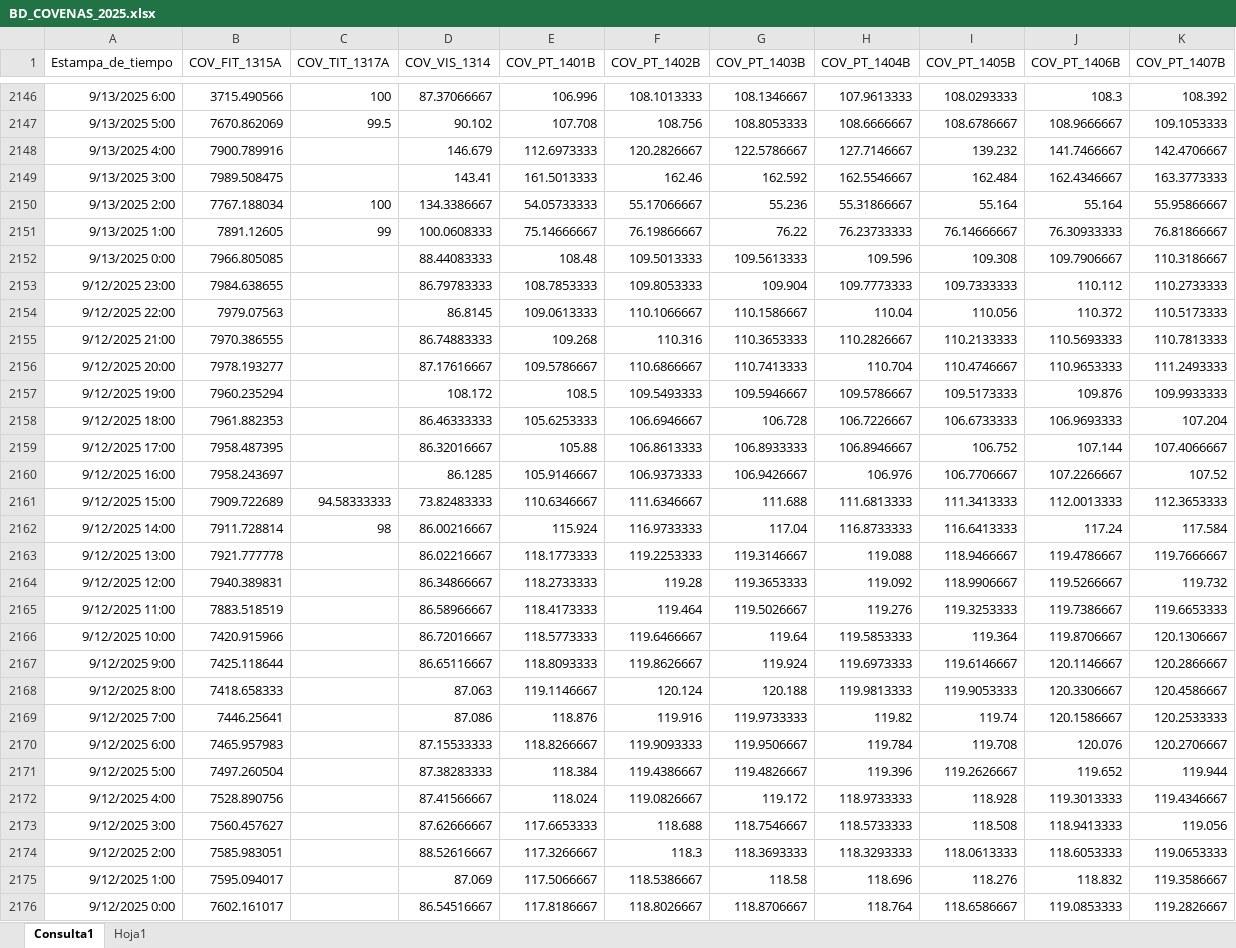
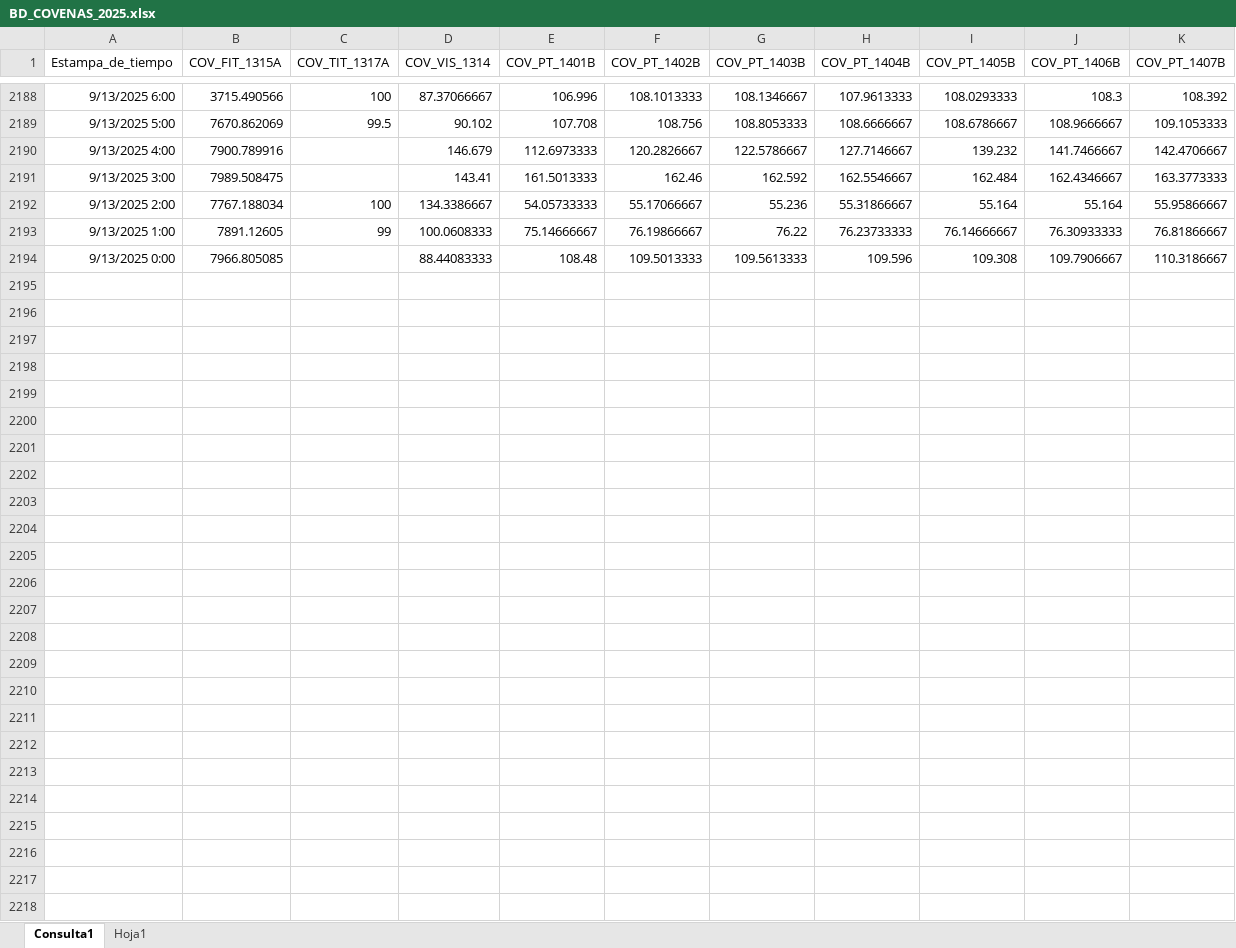
Before and after one commit to luiscarlos0218/app_calculadora_cove-as, an Excel workbook: BD_COVENAS_2025.xlsx, sheet Consulta1, drawn as a sheet; only a part is shown, gaps mark what is left out; values as stored, in another font and other column widths than the file's, no borders; table styles not drawn; removed rows and columns are numbered as before the commit, all else as after; the diff covers the shown part only; the diff names each change by its address in the sheet, - before the commit and + after, or states it on an @@ line.

```diff
--- a/BD_COVENAS_2025.xlsx (sheet Consulta1)
+++ b/BD_COVENAS_2025.xlsx (sheet Consulta1)
-row 2153: 9/12/2025 23:00 | 7984.638655 |  | 86.79783333 | 108.7853333 | 109.8053333 | 109.904 | 109.7773333 | 109.7333333 | 110.112 | 110.2733333
-row 2154: 9/12/2025 22:00 | 7979.07563 |  | 86.8145 | 109.0613333 | 110.1066667 | 110.1586667 | 110.04 | 110.056 | 110.372 | 110.5173333
-row 2155: 9/12/2025 21:00 | 7970.386555 |  | 86.74883333 | 109.268 | 110.316 | 110.3653333 | 110.2826667 | 110.2133333 | 110.5693333 | 110.7813333
-row 2156: 9/12/2025 20:00 | 7978.193277 |  | 87.17616667 | 109.5786667 | 110.6866667 | 110.7413333 | 110.704 | 110.4746667 | 110.9653333 | 111.2493333
-row 2157: 9/12/2025 19:00 | 7960.235294 |  | 108.172 | 108.5 | 109.5493333 | 109.5946667 | 109.5786667 | 109.5173333 | 109.876 | 109.9933333
-row 2158: 9/12/2025 18:00 | 7961.882353 |  | 86.46333333 | 105.6253333 | 106.6946667 | 106.728 | 106.7226667 | 106.6733333 | 106.9693333 | 107.204
-row 2159: 9/12/2025 17:00 | 7958.487395 |  | 86.32016667 | 105.88 | 106.8613333 | 106.8933333 | 106.8946667 | 106.752 | 107.144 | 107.4066667
-row 2160: 9/12/2025 16:00 | 7958.243697 |  | 86.1285 | 105.9146667 | 106.9373333 | 106.9426667 | 106.976 | 106.7706667 | 107.2266667 | 107.52
-row 2161: 9/12/2025 15:00 | 7909.722689 | 94.58333333 | 73.82483333 | 110.6346667 | 111.6346667 | 111.688 | 111.6813333 | 111.3413333 | 112.0013333 | 112.3653333
-row 2162: 9/12/2025 14:00 | 7911.728814 | 98 | 86.00216667 | 115.924 | 116.9733333 | 117.04 | 116.8733333 | 116.6413333 | 117.24 | 117.584
-row 2163: 9/12/2025 13:00 | 7921.777778 |  | 86.02216667 | 118.1773333 | 119.2253333 | 119.3146667 | 119.088 | 118.9466667 | 119.4786667 | 119.7666667
-row 2164: 9/12/2025 12:00 | 7940.389831 |  | 86.34866667 | 118.2733333 | 119.28 | 119.3653333 | 119.092 | 118.9906667 | 119.5266667 | 119.732
-row 2165: 9/12/2025 11:00 | 7883.518519 |  | 86.58966667 | 118.4173333 | 119.464 | 119.5026667 | 119.276 | 119.3253333 | 119.7386667 | 119.6653333
-row 2166: 9/12/2025 10:00 | 7420.915966 |  | 86.72016667 | 118.5773333 | 119.6466667 | 119.64 | 119.5853333 | 119.364 | 119.8706667 | 120.1306667
-row 2167: 9/12/2025 9:00 | 7425.118644 |  | 86.65116667 | 118.8093333 | 119.8626667 | 119.924 | 119.6973333 | 119.6146667 | 120.1146667 | 120.2866667
-row 2168: 9/12/2025 8:00 | 7418.658333 |  | 87.063 | 119.1146667 | 120.124 | 120.188 | 119.9813333 | 119.9053333 | 120.3306667 | 120.4586667
-row 2169: 9/12/2025 7:00 | 7446.25641 |  | 87.086 | 118.876 | 119.916 | 119.9733333 | 119.82 | 119.74 | 120.1586667 | 120.2533333
-row 2170: 9/12/2025 6:00 | 7465.957983 |  | 87.15533333 | 118.8266667 | 119.9093333 | 119.9506667 | 119.784 | 119.708 | 120.076 | 120.2706667
-row 2171: 9/12/2025 5:00 | 7497.260504 |  | 87.38283333 | 118.384 | 119.4386667 | 119.4826667 | 119.396 | 119.2626667 | 119.652 | 119.944
-row 2172: 9/12/2025 4:00 | 7528.890756 |  | 87.41566667 | 118.024 | 119.0826667 | 119.172 | 118.9733333 | 118.928 | 119.3013333 | 119.4346667
-row 2173: 9/12/2025 3:00 | 7560.457627 |  | 87.62666667 | 117.6653333 | 118.688 | 118.7546667 | 118.5733333 | 118.508 | 118.9413333 | 119.056
-row 2174: 9/12/2025 2:00 | 7585.983051 |  | 88.52616667 | 117.3266667 | 118.3 | 118.3693333 | 118.3293333 | 118.0613333 | 118.6053333 | 119.0653333
-row 2175: 9/12/2025 1:00 | 7595.094017 |  | 87.069 | 117.5066667 | 118.5386667 | 118.58 | 118.696 | 118.276 | 118.832 | 119.3586667
-row 2176: 9/12/2025 0:00 | 7602.161017 |  | 86.54516667 | 117.8186667 | 118.8026667 | 118.8706667 | 118.764 | 118.6586667 | 119.0853333 | 119.2826667
```
Also changed, not shown: 42 added rows and 121 edited cells elsewhere in this sheet.
